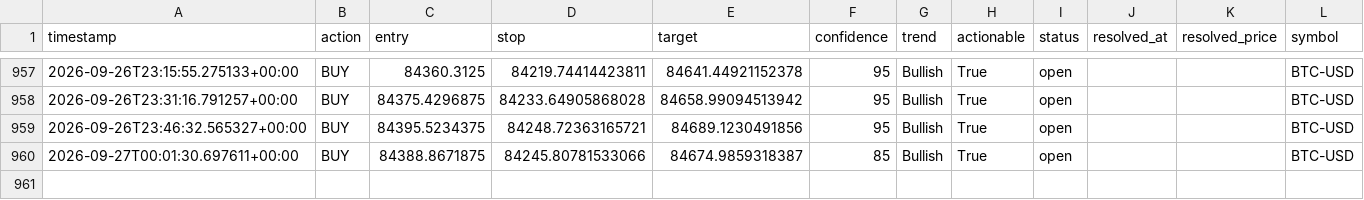
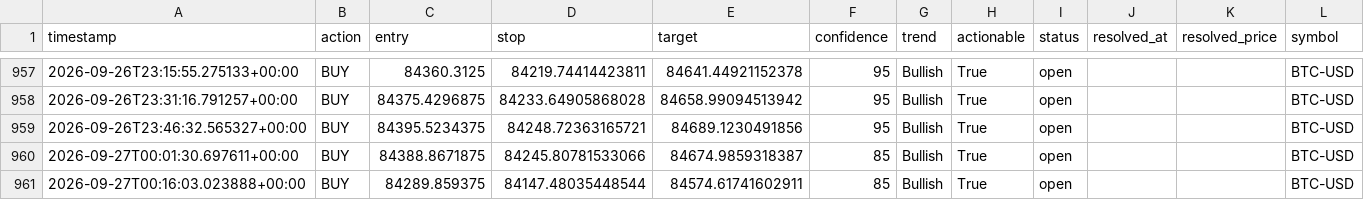
Before and after one commit to wyethmontz/trade-anything, a CSV file: data/signal_log.csv, drawn as a sheet; only a part is shown, gaps mark what is left out.

```diff
--- a/data/signal_log.csv
+++ b/data/signal_log.csv
@@ -960 +960,2 @@ timestamp,action,entry,stop,target,confidence,trend,actionable,status,resolved_a
 2026-09-27T00:01:30.697611+00:00,BUY,84388.8671875,84245.80781533066,84674.9859318387,85,Bullish,True,open,,,BTC-USD
+2026-09-27T00:16:03.023888+00:00,BUY,84289.859375,84147.48035448544,84574.61741602911,85,Bullish,True,open,,,BTC-USD
```
